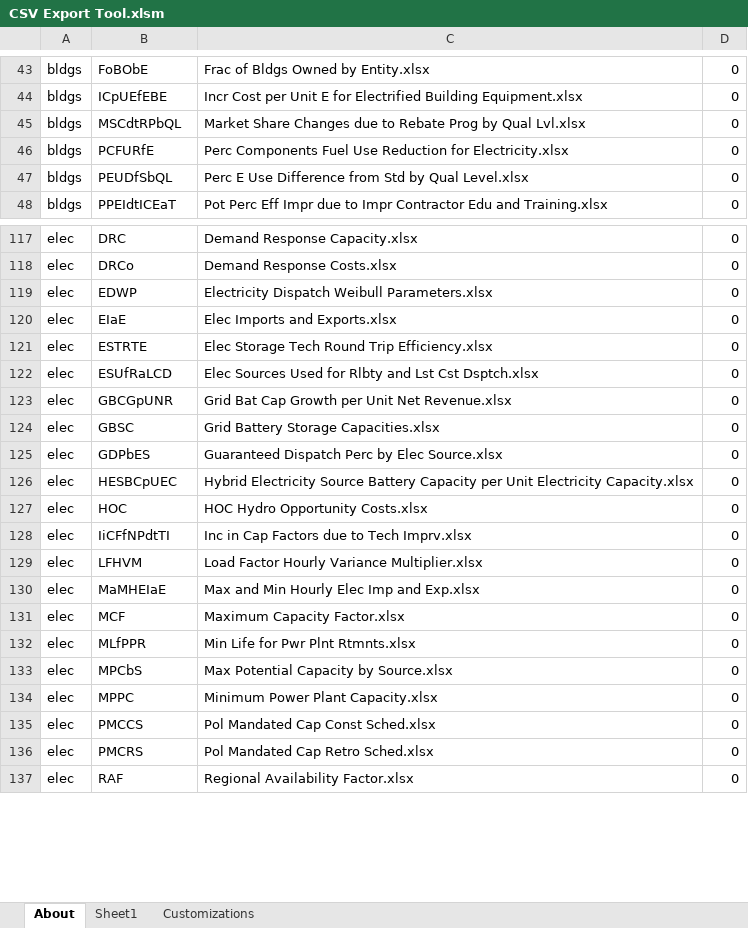
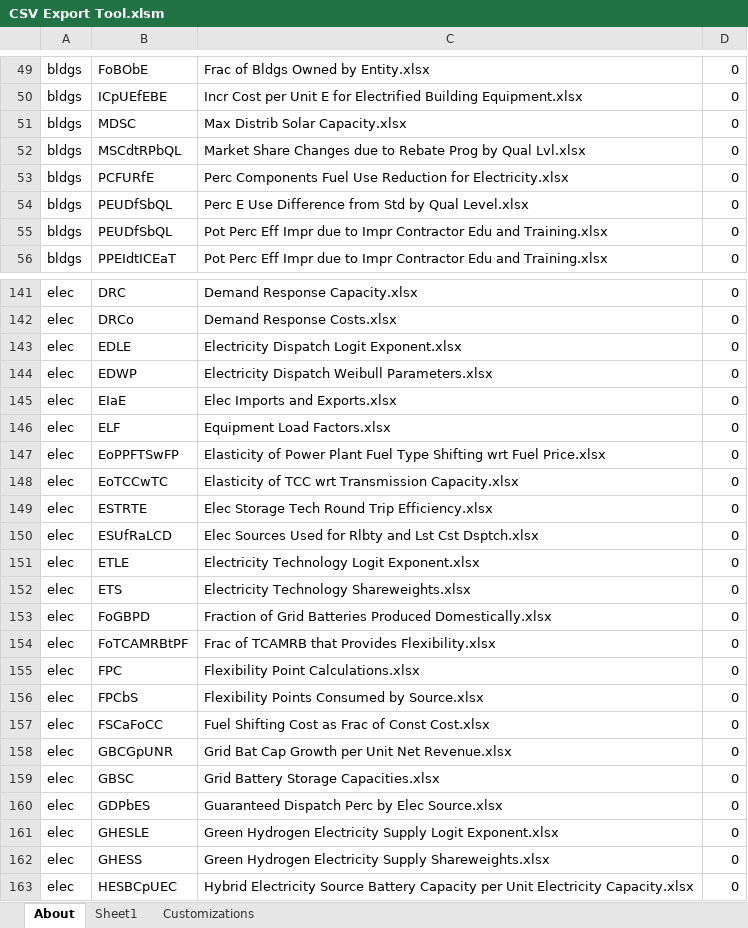
Before and after one commit to EnergyInnovation/eps-mexico, an Excel workbook: InputData/CSV Export Tool.xlsm, sheet About, drawn as a sheet; only a part is shown, gaps mark what is left out; the shorter side is filled out with more unchanged rows; values as stored, in another font and other column widths than the file's, no borders; charts and pictures and conditional formats not drawn; the diff covers the shown part only; the diff names each change by its address in the sheet, - before the commit and + after, or states it on an @@ line.

```diff
--- a/InputData/CSV Export Tool.xlsm (sheet About)
+++ b/InputData/CSV Export Tool.xlsm (sheet About)
+row 51: bldgs | MDSC | Max Distrib Solar Capacity.xlsx | 0
+row 55: bldgs | PEUDfSbQL | Pot Perc Eff Impr due to Impr Contractor Edu and Training.xlsx | 0
+row 143: elec | EDLE | Electricity Dispatch Logit Exponent.xlsx | 0
+row 146: elec | ELF | Equipment Load Factors.xlsx | 0
+row 147: elec | EoPPFTSwFP | Elasticity of Power Plant Fuel Type Shifting wrt Fuel Price.xlsx | 0
+row 148: elec | EoTCCwTC | Elasticity of TCC wrt Transmission Capacity.xlsx | 0
+row 151: elec | ETLE | Electricity Technology Logit Exponent.xlsx | 0
+row 152: elec | ETS | Electricity Technology Shareweights.xlsx | 0
+row 153: elec | FoGBPD | Fraction of Grid Batteries Produced Domestically.xlsx | 0
+row 154: elec | FoTCAMRBtPF | Frac of TCAMRB that Provides Flexibility.xlsx | 0
+row 155: elec | FPC | Flexibility Point Calculations.xlsx | 0
+row 156: elec | FPCbS | Flexibility Points Consumed by Source.xlsx | 0
+row 157: elec | FSCaFoCC | Fuel Shifting Cost as Frac of Const Cost.xlsx | 0
+row 161: elec | GHESLE | Green Hydrogen Electricity Supply Logit Exponent.xlsx | 0
+row 162: elec | GHESS | Green Hydrogen Electricity Supply Shareweights.xlsx | 0
```
Also changed, not shown: 60 added rows, 8 removed rows and 17 edited cells elsewhere in this sheet, sheet Sheet1, formulas that keep their value, 15 other files.
